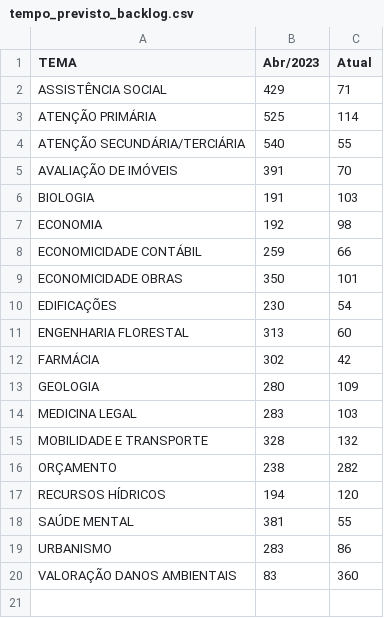
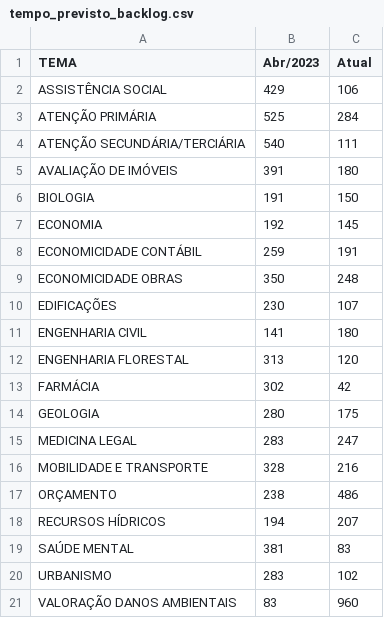
Before and after one commit to pedropaixaomprj/datawrapper-gate, a CSV file: tempo_previsto_backlog.csv, drawn as a sheet.

Commit message:
Dados de acervo atualizados

```diff
--- a/tempo_previsto_backlog.csv
+++ b/tempo_previsto_backlog.csv
@@ -1,20 +1,21 @@
 TEMA,Abr/2023,Atual
-ASSISTÊNCIA SOCIAL,429,71
-ATENÇÃO PRIMÁRIA,525,114
-ATENÇÃO SECUNDÁRIA/TERCIÁRIA,540,55
-AVALIAÇÃO DE IMÓVEIS,391,70
-BIOLOGIA,191,103
-ECONOMIA,192,98
-ECONOMICIDADE CONTÁBIL,259,66
-ECONOMICIDADE OBRAS,350,101
-EDIFICAÇÕES,230,54
-ENGENHARIA FLORESTAL,313,60
+ASSISTÊNCIA SOCIAL,429,106
+ATENÇÃO PRIMÁRIA,525,284
+ATENÇÃO SECUNDÁRIA/TERCIÁRIA,540,111
+AVALIAÇÃO DE IMÓVEIS,391,180
+BIOLOGIA,191,150
+ECONOMIA,192,145
+ECONOMICIDADE CONTÁBIL,259,191
+ECONOMICIDADE OBRAS,350,248
+EDIFICAÇÕES,230,107
+ENGENHARIA CIVIL,141,180
+ENGENHARIA FLORESTAL,313,120
 FARMÁCIA,302,42
-GEOLOGIA,280,109
-MEDICINA LEGAL,283,103
-MOBILIDADE E TRANSPORTE,328,132
-ORÇAMENTO,238,282
-RECURSOS HÍDRICOS,194,120
-SAÚDE MENTAL,381,55
-URBANISMO,283,86
-VALORAÇÃO DANOS AMBIENTAIS,83,360
+GEOLOGIA,280,175
+MEDICINA LEGAL,283,247
+MOBILIDADE E TRANSPORTE,328,216
+ORÇAMENTO,238,486
+RECURSOS HÍDRICOS,194,207
+SAÚDE MENTAL,381,83
+URBANISMO,283,102
+VALORAÇÃO DANOS AMBIENTAIS,83,960
```
